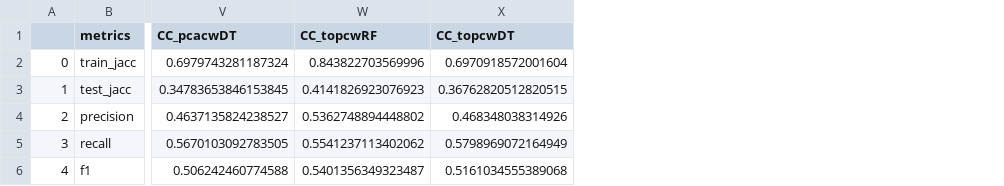
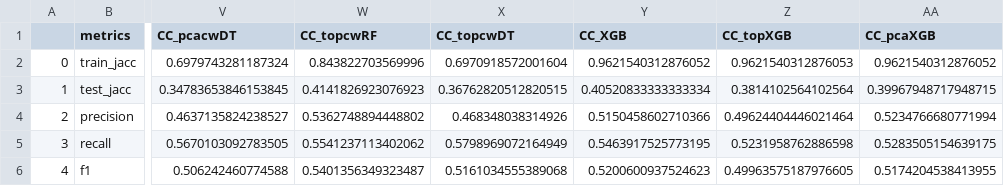
Before and after one commit to alainareeba/BIOL3340_EnzymeClassification, a CSV file: metrics/CC_metrics.csv, drawn as a sheet; only a part is shown, gaps mark what is left out; the diff names each change by its address in the sheet, - before the commit and + after, or states it on an @@ line.

Commit message:
Update ClassifierChain metrics

```diff
--- a/metrics/CC_metrics.csv
+++ b/metrics/CC_metrics.csv
+column Y (CC_XGB), rows 2-6: 0.9621540312876052 | 0.40520833333333334 | 0.5150458602710366 | 0.5463917525773195 | 0.5200600937524623
+column Z (CC_topXGB), rows 2-6: 0.9621540312876053 | 0.3814102564102564 | 0.49624404446021464 | 0.5231958762886598 | 0.49963575187976605
+column AA (CC_pcaXGB), rows 2-6: 0.9621540312876052 | 0.39967948717948715 | 0.5234766680771994 | 0.5283505154639175 | 0.5174204538413955
```
